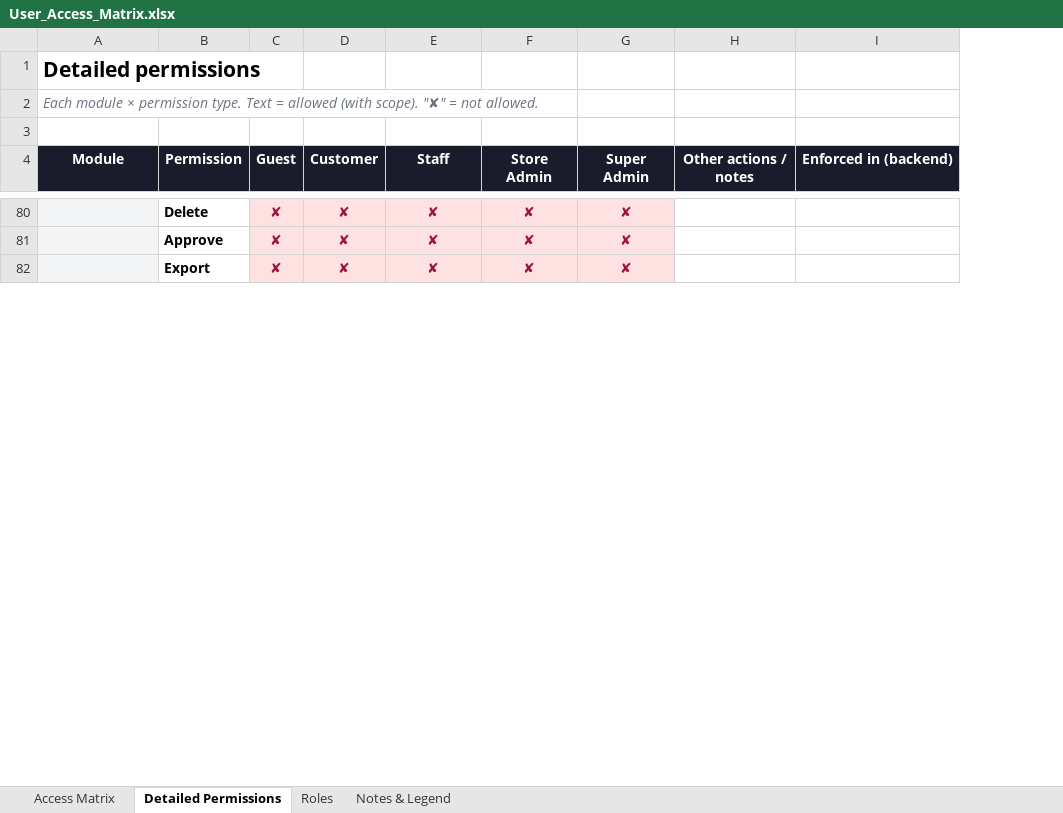
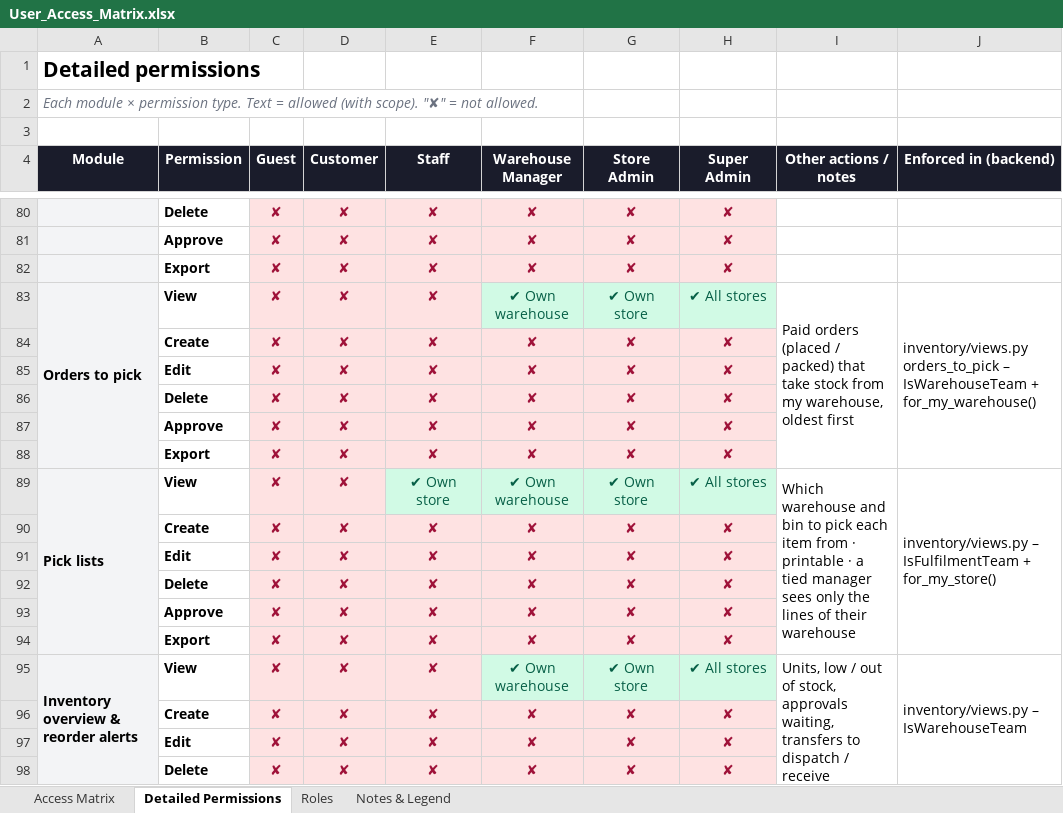
Before and after one commit to sindhujatamilarasan/Buy_Pilot_Ecommerce, an Excel workbook: docs/User_Access_Matrix.xlsx, sheet Detailed Permissions, drawn as a sheet; only a part is shown, gaps mark what is left out; values as stored, in another font and other column widths than the file's, no borders; the diff covers the shown part only; the diff names each change by its address in the sheet, - before the commit and + after, or states it on an @@ line.

```diff
--- a/docs/User_Access_Matrix.xlsx (sheet Detailed Permissions)
+++ b/docs/User_Access_Matrix.xlsx (sheet Detailed Permissions)
+column F (Warehouse Manager), rows 80-82: all ✘
+row 83: Orders to pick | View | ✘ | ✘ | ✘ | ✔ Own warehouse | ✔ Own store | ✔ All stores | Paid orders (placed / packed) that take stock from my warehouse, oldest first | inventory/views.py orders_to_pick – IsWarehouseTeam + for_my_warehouse()
+row 84:  | Create | ✘ | ✘ | ✘ | ✘ | ✘ | ✘
+row 85:  | Edit | ✘ | ✘ | ✘ | ✘ | ✘ | ✘
+row 86:  | Delete | ✘ | ✘ | ✘ | ✘ | ✘ | ✘
+row 87:  | Approve | ✘ | ✘ | ✘ | ✘ | ✘ | ✘
+row 88:  | Export | ✘ | ✘ | ✘ | ✘ | ✘ | ✘
+row 89: Pick lists | View | ✘ | ✘ | ✔ Own store | ✔ Own warehouse | ✔ Own store | ✔ All stores | Which warehouse and bin to pick each item from · printable · a tied manager sees only the lines of their warehouse | inventory/views.py – IsFulfilmentTeam + for_my_store()
+row 90:  | Create | ✘ | ✘ | ✘ | ✘ | ✘ | ✘
+row 91:  | Edit | ✘ | ✘ | ✘ | ✘ | ✘ | ✘
+row 92:  | Delete | ✘ | ✘ | ✘ | ✘ | ✘ | ✘
+row 93:  | Approve | ✘ | ✘ | ✘ | ✘ | ✘ | ✘
+row 94:  | Export | ✘ | ✘ | ✘ | ✘ | ✘ | ✘
+row 95: Inventory overview & reorder alerts | View | ✘ | ✘ | ✘ | ✔ Own warehouse | ✔ Own store | ✔ All stores | Units, low / out of stock, approvals waiting, transfers to dispatch / receive | inventory/views.py – IsWarehouseTeam
+row 96:  | Create | ✘ | ✘ | ✘ | ✘ | ✘ | ✘
+row 97:  | Edit | ✘ | ✘ | ✘ | ✘ | ✘ | ✘
+row 98:  | Delete | ✘ | ✘ | ✘ | ✘ | ✘ | ✘
```
Also changed, not shown: 38 added rows and 9 edited cells elsewhere in this sheet, sheet Access Matrix, sheet Notes & Legend, sheet Roles, 3 other files.
